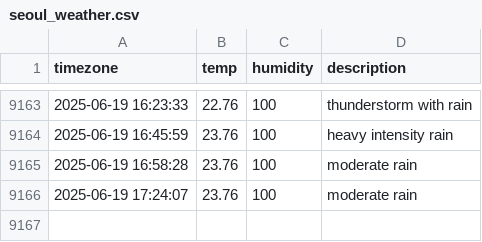
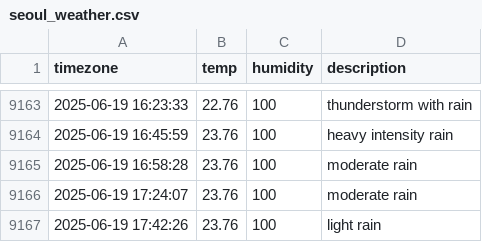
Before and after one commit to jchan-12/seoul_weather, a CSV file: seoul_weather.csv, drawn as a sheet; only a part is shown, gaps mark what is left out; the diff names each change by its address in the sheet, - before the commit and + after, or states it on an @@ line.

```diff
--- a/seoul_weather.csv
+++ b/seoul_weather.csv
+row 9167: 2025-06-19 17:42:26 | 23.76 | 100 | light rain
```
